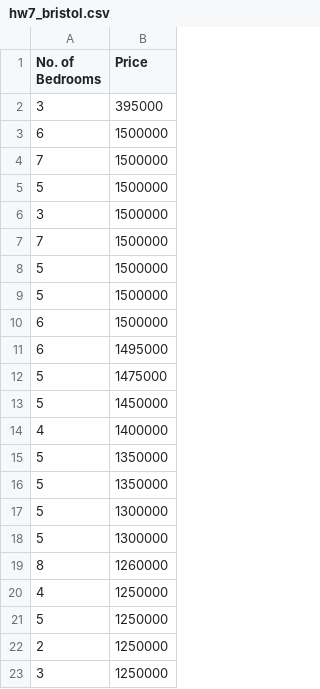
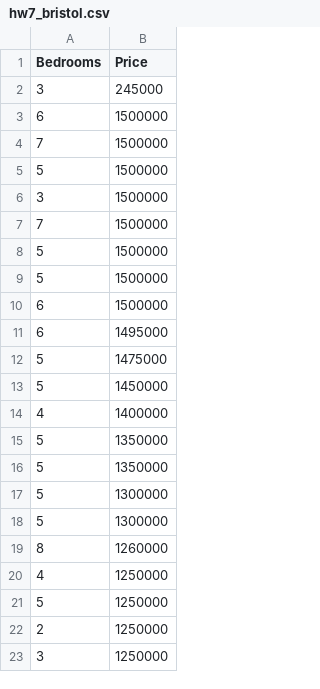
Before and after one commit to joesellis/joesellis.github.io, a CSV file: hw7_bristol.csv, drawn as a sheet.

Commit message:
Add files via upload

```diff
--- a/hw7_bristol.csv
+++ b/hw7_bristol.csv
@@ -1,3 +1,3 @@
-No. of Bedrooms,Price
-3,395000
+Bedrooms,Price
+3,245000
 6,1500000
```
